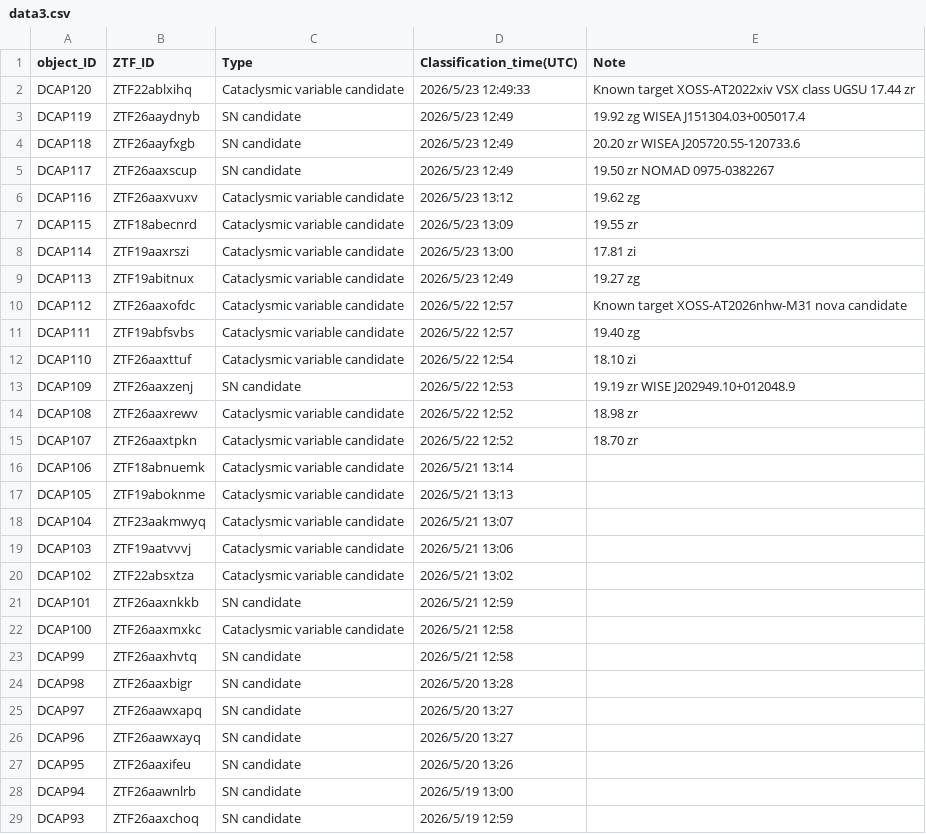
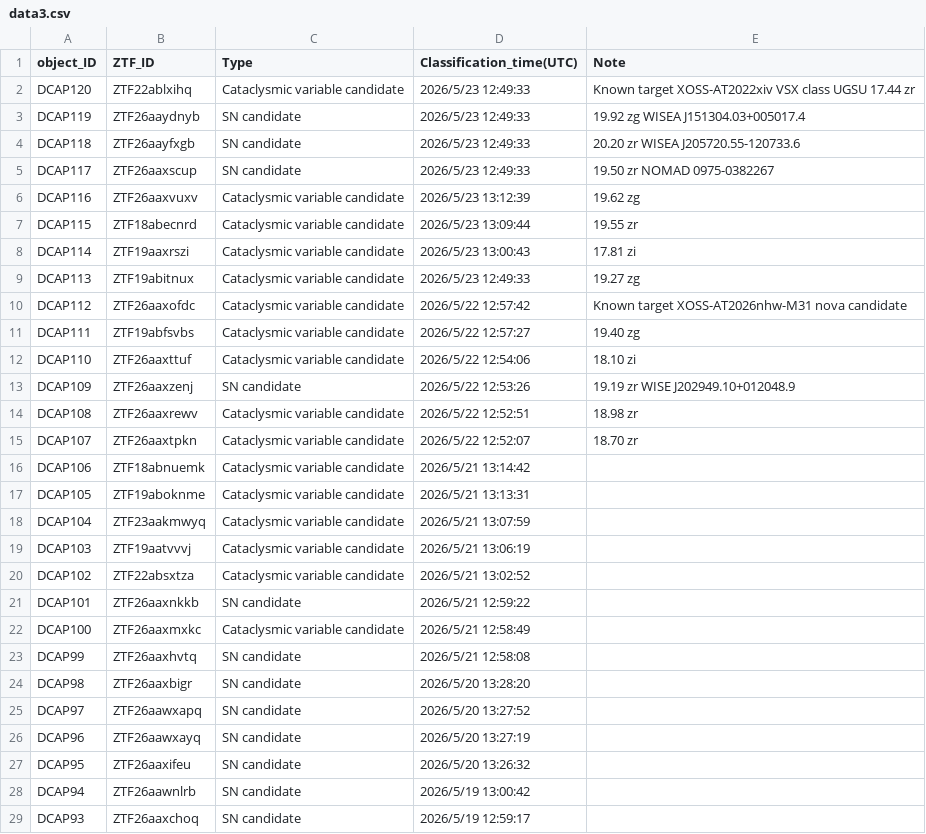
Before and after one commit to DCAP-MinruiNing/DCAP, a CSV file: data3.csv, drawn as a sheet; only a part is shown; the diff covers the shown part only.

Commit message:
Update data3.csv

```diff
--- a/data3.csv
+++ b/data3.csv
@@ -2,28 +2,28 @@ object_ID,ZTF_ID,Type,Classification_time(UTC),Note
 DCAP120,ZTF22ablxihq,Cataclysmic variable candidate,2026/5/23 12:49:33,Known target XOSS-AT2022xiv VSX class UGSU 17.44 zr
-DCAP119,ZTF26aaydnyb,SN candidate,2026/5/23 12:49,19.92 zg WISEA J151304.03+005017.4
-DCAP118,ZTF26aayfxgb,SN candidate,2026/5/23 12:49,20.20 zr WISEA J205720.55-120733.6
-DCAP117,ZTF26aaxscup,SN candidate,2026/5/23 12:49,19.50 zr NOMAD 0975-0382267
-DCAP116,ZTF26aaxvuxv,Cataclysmic variable candidate,2026/5/23 13:12,19.62 zg
-DCAP115,ZTF18abecnrd,Cataclysmic variable candidate,2026/5/23 13:09,19.55 zr
-DCAP114,ZTF19aaxrszi,Cataclysmic variable candidate,2026/5/23 13:00,17.81 zi
-DCAP113,ZTF19abitnux,Cataclysmic variable candidate,2026/5/23 12:49,19.27 zg
-DCAP112,ZTF26aaxofdc,Cataclysmic variable candidate,2026/5/22 12:57,Known target XOSS-AT2026nhw-M31 nova candidate
-DCAP111,ZTF19abfsvbs,Cataclysmic variable candidate,2026/5/22 12:57,19.40 zg
-DCAP110,ZTF26aaxttuf,Cataclysmic variable candidate,2026/5/22 12:54,18.10 zi
-DCAP109,ZTF26aaxzenj,SN candidate,2026/5/22 12:53,19.19 zr WISE J202949.10+012048.9
-DCAP108,ZTF26aaxrewv,Cataclysmic variable candidate,2026/5/22 12:52,18.98 zr
-DCAP107,ZTF26aaxtpkn,Cataclysmic variable candidate,2026/5/22 12:52,18.70 zr
-DCAP106,ZTF18abnuemk,Cataclysmic variable candidate,2026/5/21 13:14,
-DCAP105,ZTF19aboknme,Cataclysmic variable candidate,2026/5/21 13:13,
-DCAP104,ZTF23aakmwyq,Cataclysmic variable candidate,2026/5/21 13:07,
-DCAP103,ZTF19aatvvvj,Cataclysmic variable candidate,2026/5/21 13:06,
-DCAP102,ZTF22absxtza,Cataclysmic variable candidate,2026/5/21 13:02,
-DCAP101,ZTF26aaxnkkb,SN candidate,2026/5/21 12:59,
-DCAP100,ZTF26aaxmxkc,Cataclysmic variable candidate,2026/5/21 12:58,
-DCAP99,ZTF26aaxhvtq,SN candidate,2026/5/21 12:58,
-DCAP98,ZTF26aaxbigr,SN candidate,2026/5/20 13:28,
-DCAP97,ZTF26aawxapq,SN candidate,2026/5/20 13:27,
-DCAP96,ZTF26aawxayq,SN candidate,2026/5/20 13:27,
-DCAP95,ZTF26aaxifeu,SN candidate,2026/5/20 13:26,
-DCAP94,ZTF26aawnlrb,SN candidate,2026/5/19 13:00,
-DCAP93,ZTF26aaxchoq,SN candidate,2026/5/19 12:59,
+DCAP119,ZTF26aaydnyb,SN candidate,2026/5/23 12:49:33,19.92 zg WISEA J151304.03+005017.4
+DCAP118,ZTF26aayfxgb,SN candidate,2026/5/23 12:49:33,20.20 zr WISEA J205720.55-120733.6
+DCAP117,ZTF26aaxscup,SN candidate,2026/5/23 12:49:33,19.50 zr NOMAD 0975-0382267
+DCAP116,ZTF26aaxvuxv,Cataclysmic variable candidate,2026/5/23 13:12:39,19.62 zg
+DCAP115,ZTF18abecnrd,Cataclysmic variable candidate,2026/5/23 13:09:44,19.55 zr
+DCAP114,ZTF19aaxrszi,Cataclysmic variable candidate,2026/5/23 13:00:43,17.81 zi
+DCAP113,ZTF19abitnux,Cataclysmic variable candidate,2026/5/23 12:49:33,19.27 zg
+DCAP112,ZTF26aaxofdc,Cataclysmic variable candidate,2026/5/22 12:57:42,Known target XOSS-AT2026nhw-M31 nova candidate
+DCAP111,ZTF19abfsvbs,Cataclysmic variable candidate,2026/5/22 12:57:27,19.40 zg
+DCAP110,ZTF26aaxttuf,Cataclysmic variable candidate,2026/5/22 12:54:06,18.10 zi
+DCAP109,ZTF26aaxzenj,SN candidate,2026/5/22 12:53:26,19.19 zr WISE J202949.10+012048.9
+DCAP108,ZTF26aaxrewv,Cataclysmic variable candidate,2026/5/22 12:52:51,18.98 zr
+DCAP107,ZTF26aaxtpkn,Cataclysmic variable candidate,2026/5/22 12:52:07,18.70 zr
+DCAP106,ZTF18abnuemk,Cataclysmic variable candidate,2026/5/21 13:14:42,
+DCAP105,ZTF19aboknme,Cataclysmic variable candidate,2026/5/21 13:13:31,
+DCAP104,ZTF23aakmwyq,Cataclysmic variable candidate,2026/5/21 13:07:59,
+DCAP103,ZTF19aatvvvj,Cataclysmic variable candidate,2026/5/21 13:06:19,
+DCAP102,ZTF22absxtza,Cataclysmic variable candidate,2026/5/21 13:02:52,
+DCAP101,ZTF26aaxnkkb,SN candidate,2026/5/21 12:59:22,
+DCAP100,ZTF26aaxmxkc,Cataclysmic variable candidate,2026/5/21 12:58:49,
+DCAP99,ZTF26aaxhvtq,SN candidate,2026/5/21 12:58:08,
+DCAP98,ZTF26aaxbigr,SN candidate,2026/5/20 13:28:20,
+DCAP97,ZTF26aawxapq,SN candidate,2026/5/20 13:27:52,
+DCAP96,ZTF26aawxayq,SN candidate,2026/5/20 13:27:19,
+DCAP95,ZTF26aaxifeu,SN candidate,2026/5/20 13:26:32,
+DCAP94,ZTF26aawnlrb,SN candidate,2026/5/19 13:00:42,
+DCAP93,ZTF26aaxchoq,SN candidate,2026/5/19 12:59:17,
```
Also changed, not shown: 7 edited cells elsewhere in this file.
